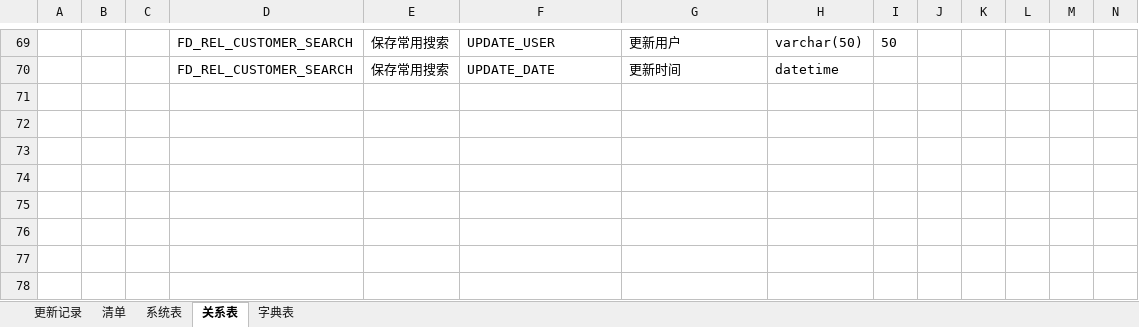
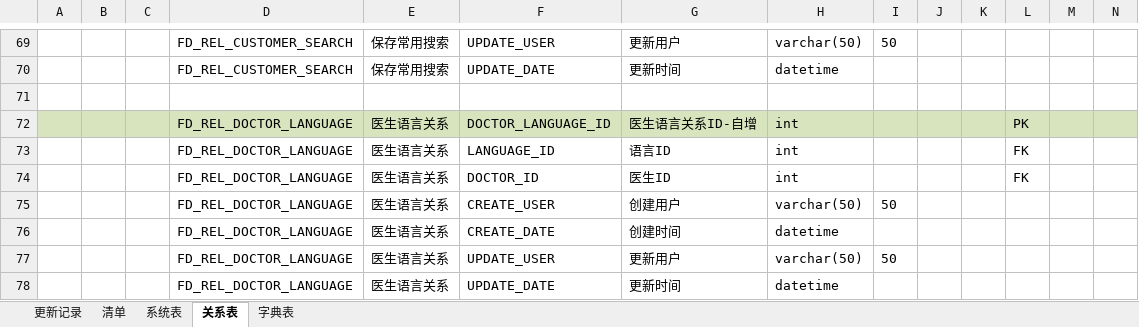
Before and after one commit to orochigalois/FocusData, an Excel workbook: 2.design/FocusData_项目数据库设计.xlsx, sheet 关系表, drawn as a sheet; only a part is shown, gaps mark what is left out; values as stored, in another font and other column widths than the file's, no borders; rows hold the shown columns only; the diff names each change by its address in the sheet, - before the commit and + after, or states it on an @@ line.

```diff
--- a/2.design/FocusData_项目数据库设计.xlsx (sheet 关系表)
+++ b/2.design/FocusData_项目数据库设计.xlsx (sheet 关系表)
+row 71: (empty)
+row 72:  |  |  | FD_REL_DOCTOR_LANGUAGE | 医生语言关系 | DOCTOR_LANGUAGE_ID | 医生语言关系ID-自增 | int |  |  |  | PK
+row 73:  |  |  | FD_REL_DOCTOR_LANGUAGE | 医生语言关系 | LANGUAGE_ID | 语言ID | int |  |  |  | FK
+row 74:  |  |  | FD_REL_DOCTOR_LANGUAGE | 医生语言关系 | DOCTOR_ID | 医生ID | int |  |  |  | FK
+row 75:  |  |  | FD_REL_DOCTOR_LANGUAGE | 医生语言关系 | CREATE_USER | 创建用户 | varchar(50) | 50
+row 76:  |  |  | FD_REL_DOCTOR_LANGUAGE | 医生语言关系 | CREATE_DATE | 创建时间 | datetime
+row 77:  |  |  | FD_REL_DOCTOR_LANGUAGE | 医生语言关系 | UPDATE_USER | 更新用户 | varchar(50) | 50
+row 78:  |  |  | FD_REL_DOCTOR_LANGUAGE | 医生语言关系 | UPDATE_DATE | 更新时间 | datetime
```
Also changed, not shown: sheet 清单, sheet 更新记录, 2 other files.
